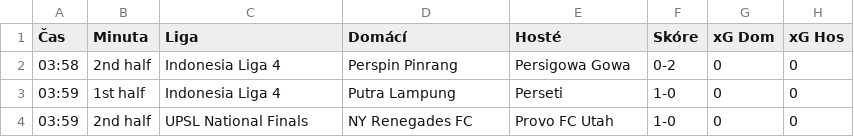
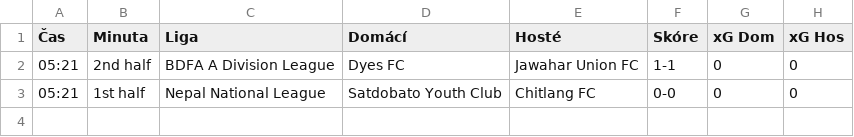
Before and after one commit to martin996633/sofa, a CSV file: live_results.csv, drawn as a sheet.

Commit message:
Live update

```diff
--- a/live_results.csv
+++ b/live_results.csv
@@ -1,4 +1,3 @@
 Čas,Minuta,Liga,Domácí,Hosté,Skóre,xG Dom,xG Hos
-03:58,2nd half,Indonesia Liga 4,Perspin Pinrang,Persigowa Gowa,0-2,0,0
-03:59,1st half,Indonesia Liga 4,Putra Lampung,Perseti,1-0,0,0
-03:59,2nd half,UPSL National Finals,NY Renegades FC,Provo FC Utah,1-0,0,0
+05:21,2nd half,BDFA A Division League,Dyes FC,Jawahar Union FC,1-1,0,0
+05:21,1st half,Nepal National League,Satdobato Youth Club,Chitlang FC,0-0,0,0
```
